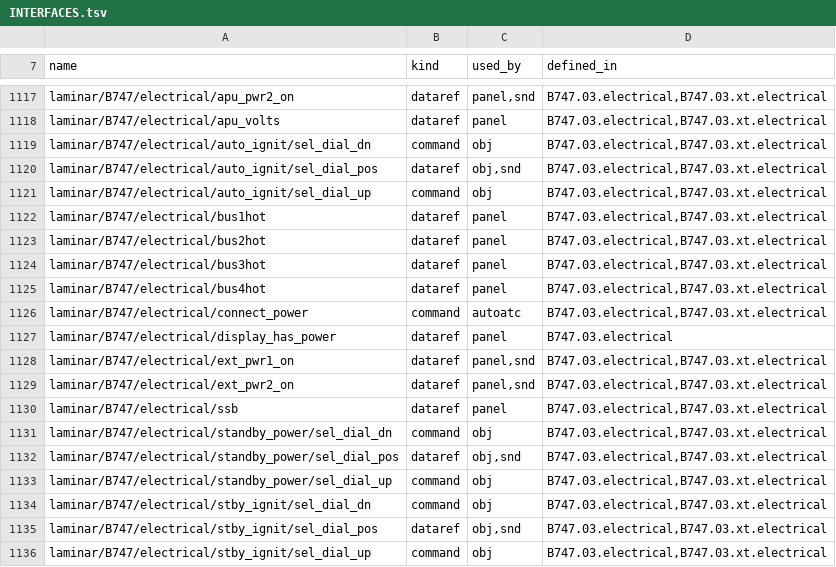
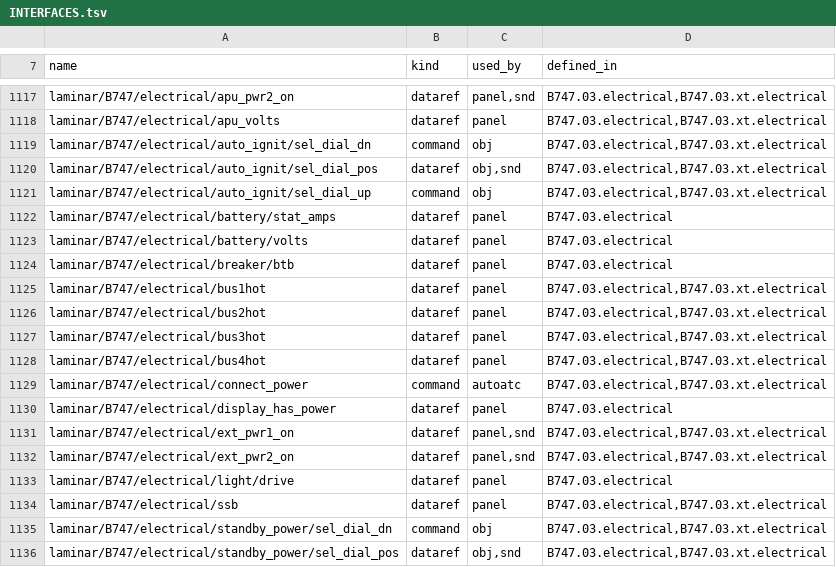
Before and after one commit to mSparks43/747-400, a TSV file: docs/overhaul/INTERFACES.tsv, drawn as a sheet; only a part is shown, gaps mark what is left out; the shorter side is filled out with more unchanged rows.

```diff
--- a/docs/overhaul/INTERFACES.tsv
+++ b/docs/overhaul/INTERFACES.tsv
@@ -1121,2 +1121,5 @@ laminar/B747/electrical/auto_ignit/sel_dial_pos	dataref	obj,snd	B747.03.electric
 laminar/B747/electrical/auto_ignit/sel_dial_up	command	obj	B747.03.electrical,B747.03.xt.electrical
+laminar/B747/electrical/battery/stat_amps	dataref	panel	B747.03.electrical
+laminar/B747/electrical/battery/volts	dataref	panel	B747.03.electrical
+laminar/B747/electrical/breaker/btb	dataref	panel	B747.03.electrical
 laminar/B747/electrical/bus1hot	dataref	panel	B747.03.electrical,B747.03.xt.electrical
@@ -1129,2 +1132,3 @@ laminar/B747/electrical/ext_pwr1_on	dataref	panel,snd	B747.03.electrical,B747.03
 laminar/B747/electrical/ext_pwr2_on	dataref	panel,snd	B747.03.electrical,B747.03.xt.electrical
+laminar/B747/electrical/light/drive	dataref	panel	B747.03.electrical
 laminar/B747/electrical/ssb	dataref	panel	B747.03.electrical,B747.03.xt.electrical
```
Also changed, not shown: 7 other files.
